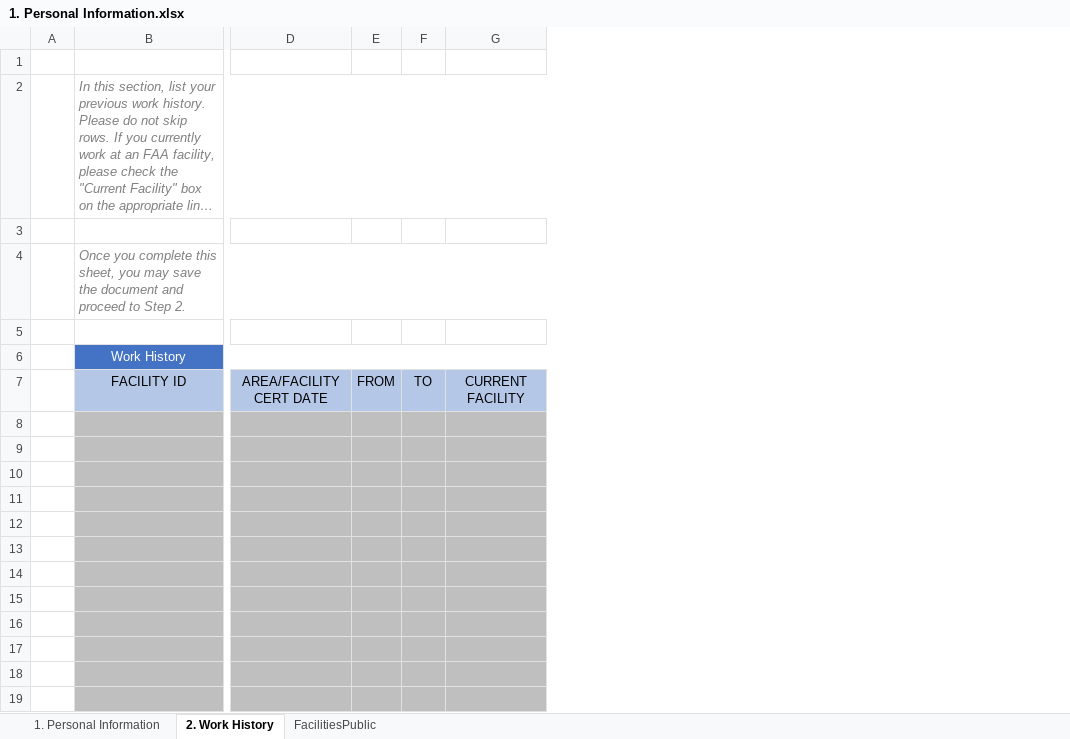
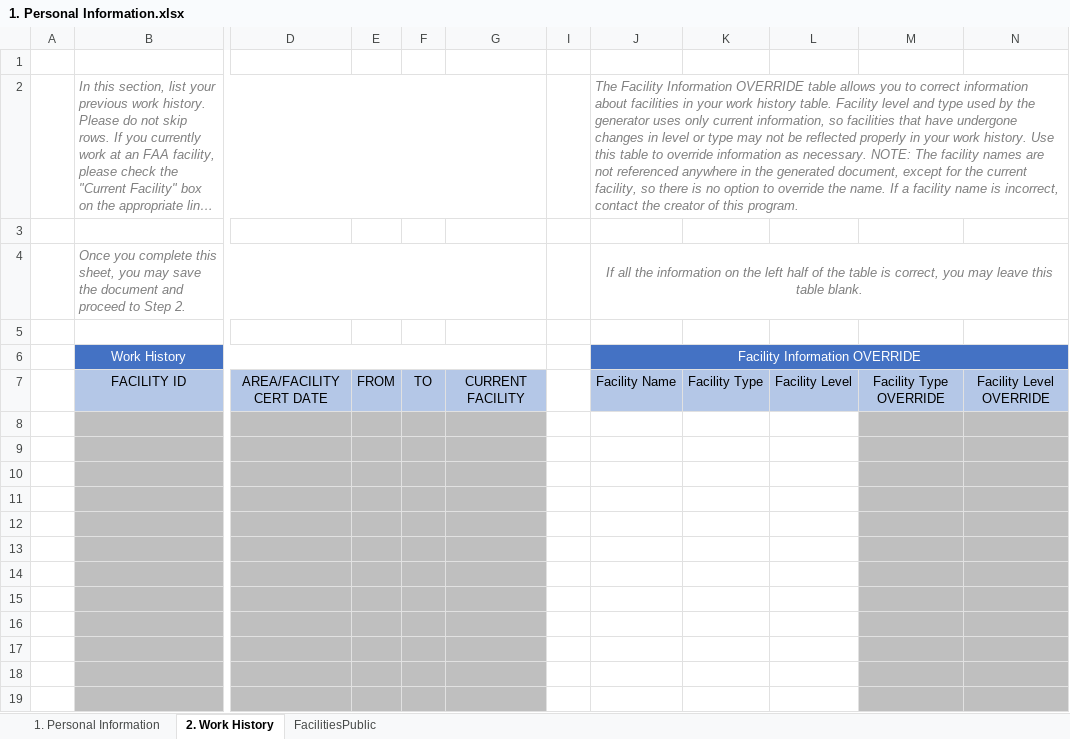
Before and after one commit to southwest416/ERR-Generator, an Excel workbook: 1. Personal Information.xlsx, sheet 2. Work History, drawn as a sheet; only a part is shown, gaps mark what is left out; long unchanged cells end in …; values as stored, in another font and other column widths than the file's, no borders; charts and pictures not drawn; the diff names each change by its address in the sheet, - before the commit and + after, or states it on an @@ line.

Commit message:
Added the following changes: Facilities with a published region that conflicts with their district in the NCEPT POCs table will now determine the region by district instead of using the published region. These conflicts are displayed in the FacilitiesPublic sheet in the Personal Information excel document.
Added the function to override facilities' level and type in the Work History sheet in the Personal Information excel document.

Corrected the following facilities' regions:
AGC - AEA --> AGL
BGM - ANE --> AEA
CRQ - ASW --> AWP
FSM - ASW --> ASO
HSV - ASW --> ASO
JAN - ASW --> ASO
LAF - ASW --> AGL
LIT - ASW --> ASO
M03 - ASW --> ASO
OKC - AGL --> ASW
PDX - AWP --> ANM
SYR - AEA --> ANE
ZME - ASW --> ASO

```diff
--- a/1. Personal Information.xlsx (sheet 2. Work History)
+++ b/1. Personal Information.xlsx (sheet 2. Work History)
+column I, empty
+column J, rows 2-7: The Facility Information OVERRIDE table allows you to correct information about facilities in your work history table. Facility level and type used by the generator uses only current information, so facilities that have undergone changes in level or type may not be reflected properly in your work history. Use this table to override information as necessary. NOTE: The facility names are not referenced anywhere in the generated document, except for the current facility, so there is no option to override the name. If a facility name is incorrect, contact the creator of this program. |  | If all the information on the left half of the table is correct, you may leave this table blank. |  | Facility Information OVERRIDE | Facility Name
+column K, row 7: Facility Type
+column L, row 7: Facility Level
+column M, row 7: Facility Type OVERRIDE
+column N, row 7: Facility Level OVERRIDE
```
Also changed, not shown: sheet FacilitiesPublic, sheet 1. Personal Information, formulas that keep their value.
